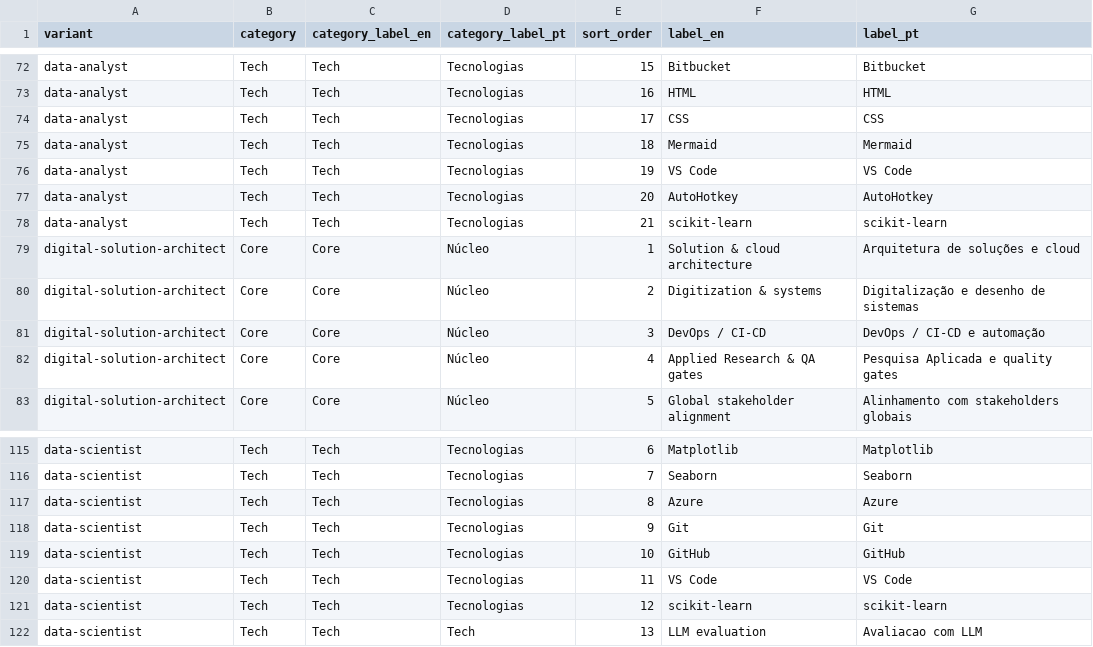
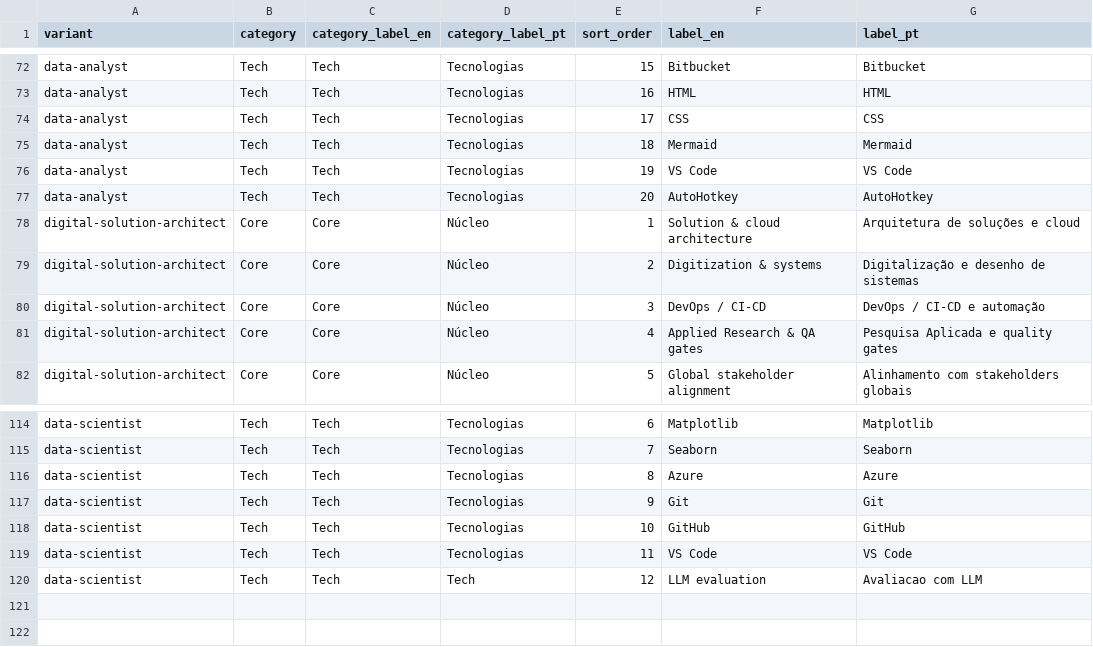
Before and after one commit to duducm2/my-personal-repo, a CSV file: my-data/canonical/skills.csv, drawn as a sheet; only a part is shown, gaps mark what is left out.

```diff
--- a/my-data/canonical/skills.csv
+++ b/my-data/canonical/skills.csv
@@ -77,3 +77,2 @@ data-analyst,Tech,Tech,Tecnologias,19,VS Code,VS Code
 data-analyst,Tech,Tech,Tecnologias,20,AutoHotkey,AutoHotkey
-data-analyst,Tech,Tech,Tecnologias,21,scikit-learn,scikit-learn
 digital-solution-architect,Core,Core,Núcleo,1,Solution & cloud architecture,Arquitetura de soluções e cloud
@@ -120,3 +119,2 @@ data-scientist,Tech,Tech,Tecnologias,10,GitHub,GitHub
 data-scientist,Tech,Tech,Tecnologias,11,VS Code,VS Code
-data-scientist,Tech,Tech,Tecnologias,12,scikit-learn,scikit-learn
-data-scientist,Tech,Tech,Tech,13,LLM evaluation,Avaliacao com LLM
+data-scientist,Tech,Tech,Tech,12,LLM evaluation,Avaliacao com LLM
```
Also changed, not shown: 11 other files.
